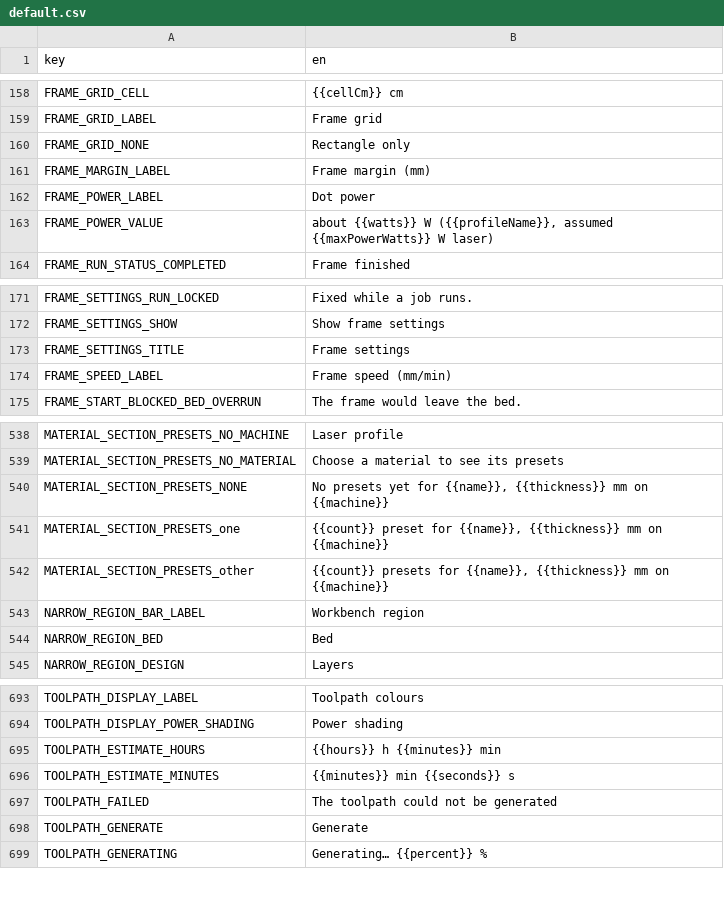
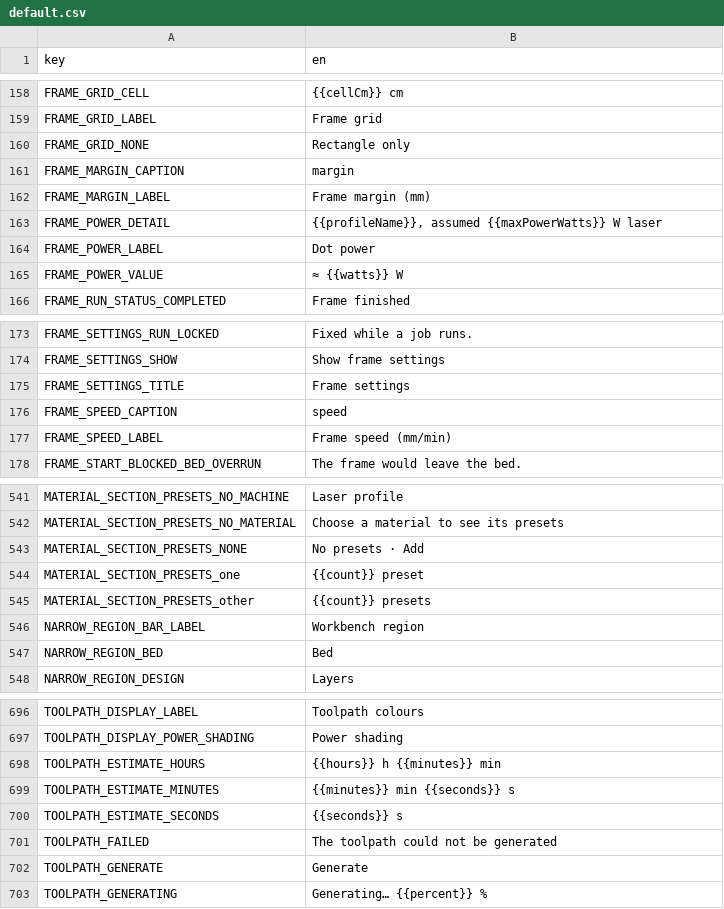
Before and after one commit to Korialstrazh/webgrbl, a CSV file: tools/localization/default.csv, drawn as a sheet; only a part is shown, gaps mark what is left out.

```diff
--- a/tools/localization/default.csv
+++ b/tools/localization/default.csv
@@ -160,5 +160,7 @@ FRAME_GRID_LABEL;Frame grid
 FRAME_GRID_NONE;Rectangle only
+FRAME_MARGIN_CAPTION;margin
 FRAME_MARGIN_LABEL;Frame margin (mm)
+FRAME_POWER_DETAIL;{{profileName}}, assumed {{maxPowerWatts}} W laser
 FRAME_POWER_LABEL;Dot power
-FRAME_POWER_VALUE;about {{watts}} W ({{profileName}}, assumed {{maxPowerWatts}} W laser)
+FRAME_POWER_VALUE;≈ {{watts}} W
 FRAME_RUN_STATUS_COMPLETED;Frame finished
@@ -173,2 +175,3 @@ FRAME_SETTINGS_SHOW;Show frame settings
 FRAME_SETTINGS_TITLE;Frame settings
+FRAME_SPEED_CAPTION;speed
 FRAME_SPEED_LABEL;Frame speed (mm/min)
@@ -539,5 +542,5 @@ MATERIAL_SECTION_PRESETS_NO_MACHINE;Laser profile
 MATERIAL_SECTION_PRESETS_NO_MATERIAL;Choose a material to see its presets
-MATERIAL_SECTION_PRESETS_NONE;No presets yet for {{name}}, {{thickness}} mm on {{machine}}
-MATERIAL_SECTION_PRESETS_one;{{count}} preset for {{name}}, {{thickness}} mm on {{machine}}
-MATERIAL_SECTION_PRESETS_other;{{count}} presets for {{name}}, {{thickness}} mm on {{machine}}
+MATERIAL_SECTION_PRESETS_NONE;No presets · Add
+MATERIAL_SECTION_PRESETS_one;{{count}} preset
+MATERIAL_SECTION_PRESETS_other;{{count}} presets
 NARROW_REGION_BAR_LABEL;Workbench region
@@ -696,2 +699,3 @@ TOOLPATH_ESTIMATE_HOURS;{{hours}} h {{minutes}} min
 TOOLPATH_ESTIMATE_MINUTES;{{minutes}} min {{seconds}} s
+TOOLPATH_ESTIMATE_SECONDS;{{seconds}} s
 TOOLPATH_FAILED;The toolpath could not be generated
```
Also changed, not shown: 9 other files.
